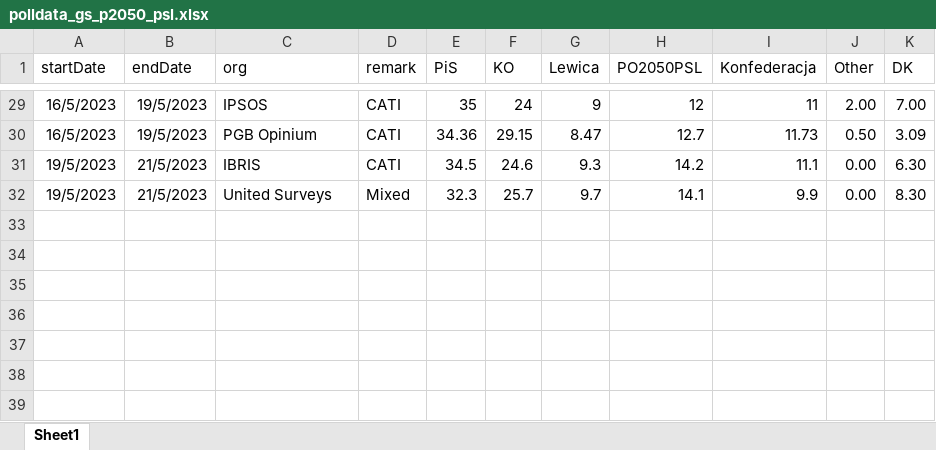
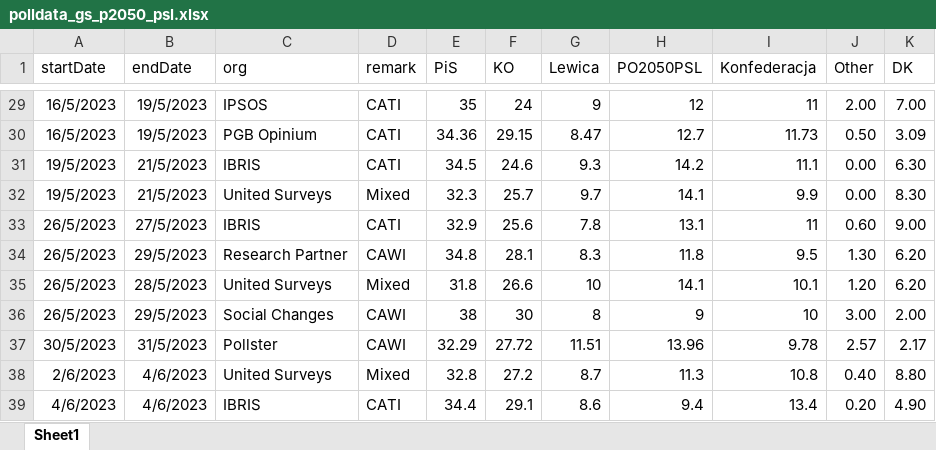
Before and after one commit to BDStanley/pooling-the-poles, an Excel workbook: polldata_gs_p2050_psl.xlsx, sheet Sheet1, drawn as a sheet; only a part is shown, gaps mark what is left out; values as stored, in another font and other column widths than the file's, no borders; charts and pictures not drawn; the diff names each change by its address in the sheet, - before the commit and + after, or states it on an @@ line.

```diff
--- a/polldata_gs_p2050_psl.xlsx (sheet Sheet1)
+++ b/polldata_gs_p2050_psl.xlsx (sheet Sheet1)
+row 33: 26/5/2023 | 27/5/2023 | IBRIS | CATI | 32.9 | 25.6 | 7.8 | 13.1 | 11 | 0.60 | 9.00
+row 34: 26/5/2023 | 29/5/2023 | Research Partner | CAWI | 34.8 | 28.1 | 8.3 | 11.8 | 9.5 | 1.30 | 6.20
+row 35: 26/5/2023 | 28/5/2023 | United Surveys | Mixed | 31.8 | 26.6 | 10 | 14.1 | 10.1 | 1.20 | 6.20
+row 36: 26/5/2023 | 29/5/2023 | Social Changes | CAWI | 38 | 30 | 8 | 9 | 10 | 3.00 | 2.00
+row 37: 30/5/2023 | 31/5/2023 | Pollster | CAWI | 32.29 | 27.72 | 11.51 | 13.96 | 9.78 | 2.57 | 2.17
+row 38: 2/6/2023 | 4/6/2023 | United Surveys | Mixed | 32.8 | 27.2 | 8.7 | 11.3 | 10.8 | 0.40 | 8.80
+row 39: 4/6/2023 | 4/6/2023 | IBRIS | CATI | 34.4 | 29.1 | 8.6 | 9.4 | 13.4 | 0.20 | 4.90
```
Also changed, not shown: polldata_gs.xlsx, 17 other files.
